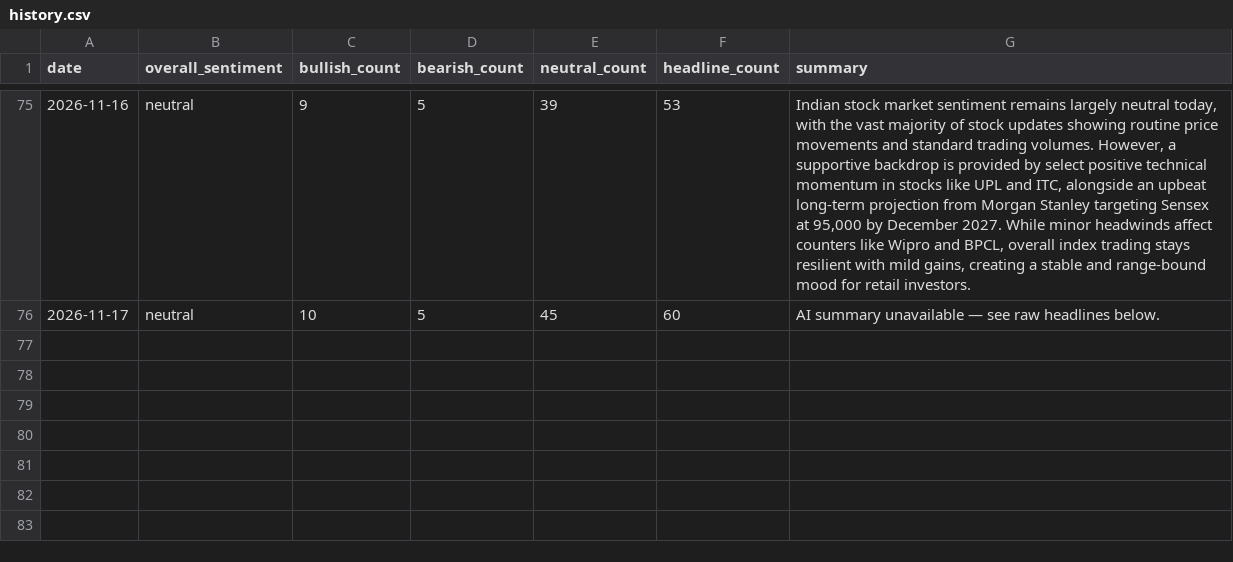
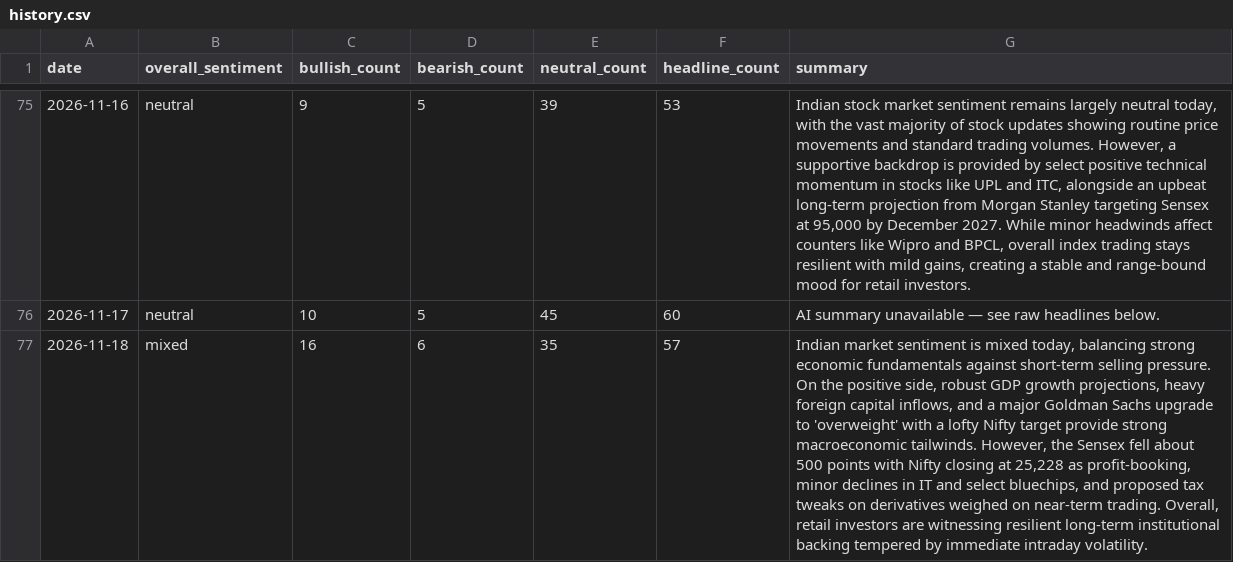
Before and after one commit to abhijithshailesh/market-sentiment-monitor, a CSV file: data/history.csv, drawn as a sheet; only a part is shown, gaps mark what is left out; the diff names each change by its address in the sheet, - before the commit and + after, or states it on an @@ line.

```diff
--- a/data/history.csv
+++ b/data/history.csv
+row 77: 2026-11-18 | mixed | 16 | 6 | 35 | 57 | Indian market sentiment is mixed today, balancing strong economic fundamentals against short-term selling pressure. On the positive side, robust GDP growth projections, heavy foreign capital inflows, and a major Goldman Sachs upgrade to 'overweight' with a lofty Nifty target provide strong macroeconomic tailwinds. However, the Sensex fell about 500 points with Nifty closing at 25,228 as profit-booking, minor declines in IT and select bluechips, and proposed tax tweaks on derivatives weighed on near-term trading. Overall, retail investors are witnessing resilient long-term institutional backing tempered by immediate intraday volatility.
```
Also changed, not shown: 2 other files.
